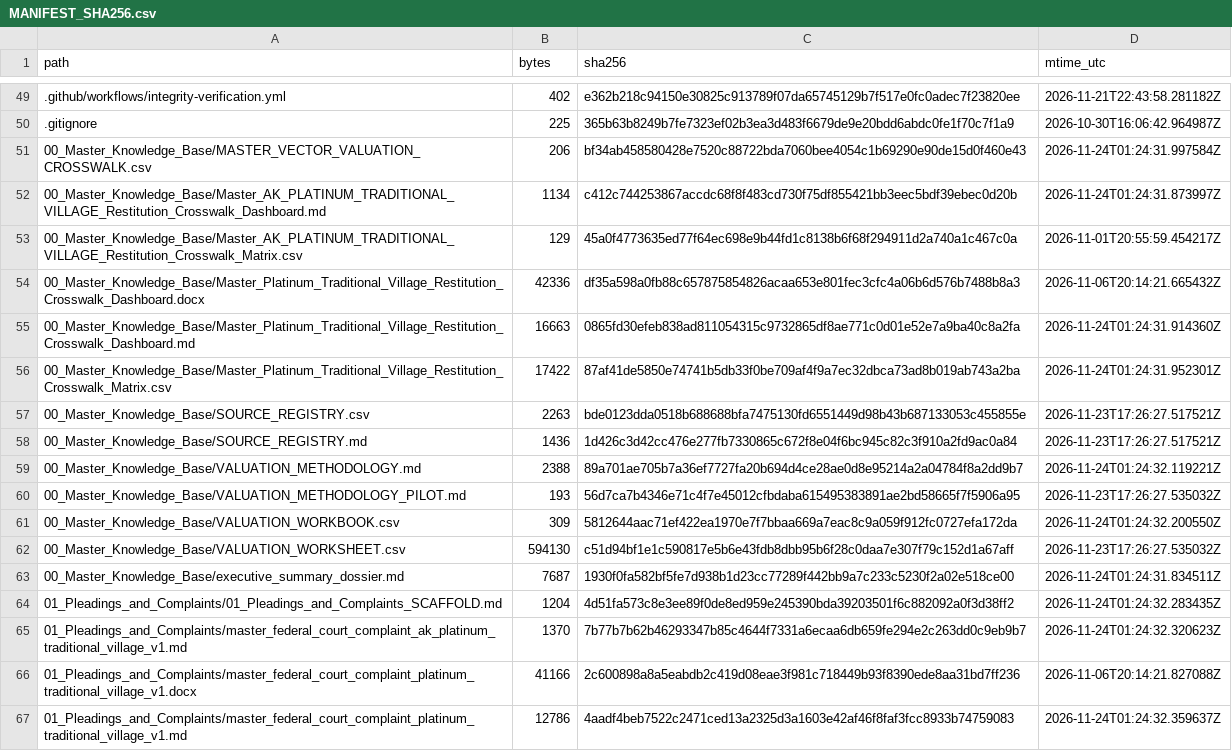
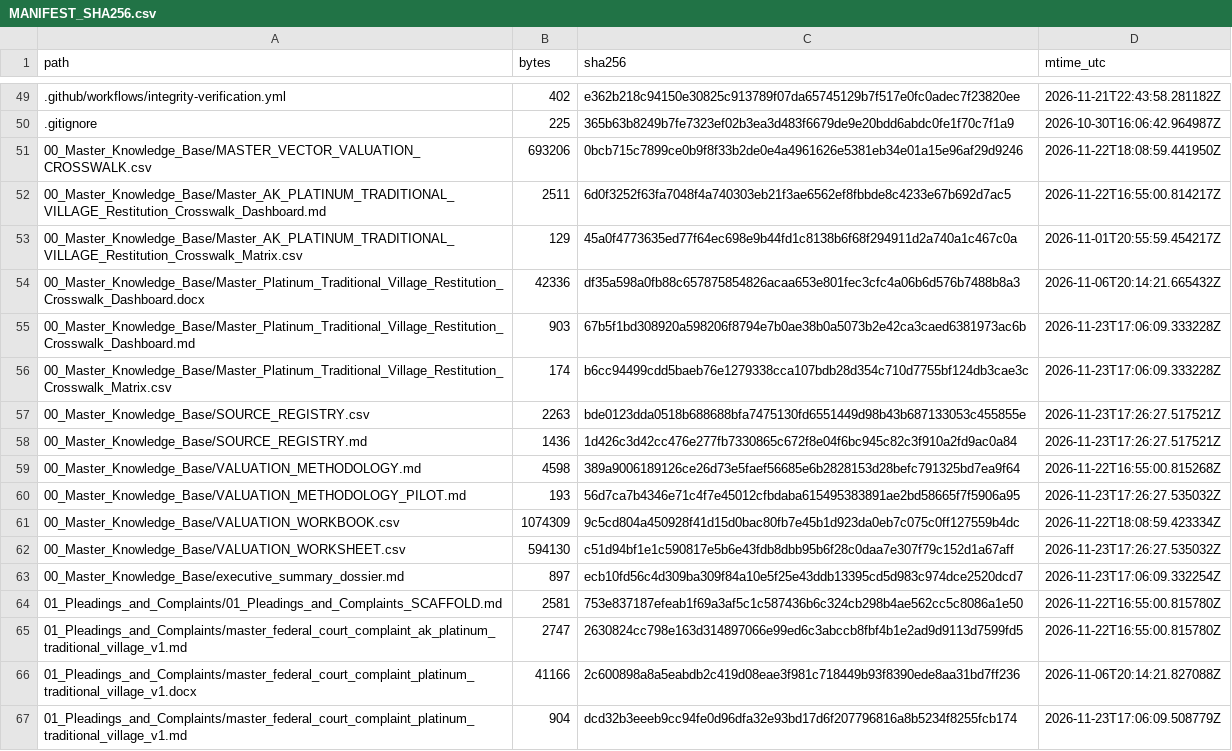
Before and after one commit to GlobalRestitutionAlliance/turtle-island-us-ak-platinum-traditional-village-master-litigation, a CSV file: 99_Archives_and_Manifests/MANIFEST_SHA256.csv, drawn as a sheet; only a part is shown, gaps mark what is left out; the diff covers the shown part only.

```diff
--- a/99_Archives_and_Manifests/MANIFEST_SHA256.csv
+++ b/99_Archives_and_Manifests/MANIFEST_SHA256.csv
@@ -50,18 +50,18 @@ path,bytes,sha256,mtime_utc
 .gitignore,225,365b63b8249b7fe7323ef02b3ea3d483f6679de9e20bdd6abdc0fe1f70c7f1a9,2026-10-30T16:06:42.964987Z
-00_Master_Knowledge_Base/MASTER_VECTOR_VALUATION_CROSSWALK.csv,206,bf34ab458580428e7520c88722bda7060bee4054c1b69290e90de15d0f460e43,2026-11-24T01:24:31.997584Z
-00_Master_Knowledge_Base/Master_AK_PLATINUM_TRADITIONAL_VILLAGE_Restitution_Crosswalk_Dashboard.md,1134,c412c744253867accdc68f8f483cd730f75df855421bb3eec5bdf39ebec0d20b,2026-11-24T01:24:31.873997Z
+00_Master_Knowledge_Base/MASTER_VECTOR_VALUATION_CROSSWALK.csv,693206,0bcb715c7899ce0b9f8f33b2de0e4a4961626e5381eb34e01a15e96af29d9246,2026-11-22T18:08:59.441950Z
+00_Master_Knowledge_Base/Master_AK_PLATINUM_TRADITIONAL_VILLAGE_Restitution_Crosswalk_Dashboard.md,2511,6d0f3252f63fa7048f4a740303eb21f3ae6562ef8fbbde8c4233e67b692d7ac5,2026-11-22T16:55:00.814217Z
 00_Master_Knowledge_Base/Master_AK_PLATINUM_TRADITIONAL_VILLAGE_Restitution_Crosswalk_Matrix.csv,129,45a0f4773635ed77f64ec698e9b44fd1c8138b6f68f294911d2a740a1c467c0a,2026-11-01T20:55:59.454217Z
 00_Master_Knowledge_Base/Master_Platinum_Traditional_Village_Restitution_Crosswalk_Dashboard.docx,42336,df35a598a0fb88c657875854826acaa653e801fec3cfc4a06b6d576b7488b8a3,2026-11-06T20:14:21.665432Z
-00_Master_Knowledge_Base/Master_Platinum_Traditional_Village_Restitution_Crosswalk_Dashboard.md,16663,0865fd30efeb838ad811054315c9732865df8ae771c0d01e52e7a9ba40c8a2fa,2026-11-24T01:24:31.914360Z
-00_Master_Knowledge_Base/Master_Platinum_Traditional_Village_Restitution_Crosswalk_Matrix.csv,17422,87af41de5850e74741b5db33f0be709af4f9a7ec32dbca73ad8b019ab743a2ba,2026-11-24T01:24:31.952301Z
+00_Master_Knowledge_Base/Master_Platinum_Traditional_Village_Restitution_Crosswalk_Dashboard.md,903,67b5f1bd308920a598206f8794e7b0ae38b0a5073b2e42ca3caed6381973ac6b,2026-11-23T17:06:09.333228Z
+00_Master_Knowledge_Base/Master_Platinum_Traditional_Village_Restitution_Crosswalk_Matrix.csv,174,b6cc94499cdd5baeb76e1279338cca107bdb28d354c710d7755bf124db3cae3c,2026-11-23T17:06:09.333228Z
 00_Master_Knowledge_Base/SOURCE_REGISTRY.csv,2263,bde0123dda0518b688688bfa7475130fd6551449d98b43b687133053c455855e,2026-11-23T17:26:27.517521Z
 00_Master_Knowledge_Base/SOURCE_REGISTRY.md,1436,1d426c3d42cc476e277fb7330865c672f8e04f6bc945c82c3f910a2fd9ac0a84,2026-11-23T17:26:27.517521Z
-00_Master_Knowledge_Base/VALUATION_METHODOLOGY.md,2388,89a701ae705b7a36ef7727fa20b694d4ce28ae0d8e95214a2a04784f8a2dd9b7,2026-11-24T01:24:32.119221Z
+00_Master_Knowledge_Base/VALUATION_METHODOLOGY.md,4598,389a9006189126ce26d73e5faef56685e6b2828153d28befc791325bd7ea9f64,2026-11-22T16:55:00.815268Z
 00_Master_Knowledge_Base/VALUATION_METHODOLOGY_PILOT.md,193,56d7ca7b4346e71c4f7e45012cfbdaba615495383891ae2bd58665f7f5906a95,2026-11-23T17:26:27.535032Z
-00_Master_Knowledge_Base/VALUATION_WORKBOOK.csv,309,5812644aac71ef422ea1970e7f7bbaa669a7eac8c9a059f912fc0727efa172da,2026-11-24T01:24:32.200550Z
+00_Master_Knowledge_Base/VALUATION_WORKBOOK.csv,1074309,9c5cd804a450928f41d15d0bac80fb7e45b1d923da0eb7c075c0ff127559b4dc,2026-11-22T18:08:59.423334Z
 00_Master_Knowledge_Base/VALUATION_WORKSHEET.csv,594130,c51d94bf1e1c590817e5b6e43fdb8dbb95b6f28c0daa7e307f79c152d1a67aff,2026-11-23T17:26:27.535032Z
-00_Master_Knowledge_Base/executive_summary_dossier.md,7687,1930f0fa582bf5fe7d938b1d23cc77289f442bb9a7c233c5230f2a02e518ce00,2026-11-24T01:24:31.834511Z
-01_Pleadings_and_Complaints/01_Pleadings_and_Complaints_SCAFFOLD.md,1204,4d51fa573c8e3ee89f0de8ed959e245390bda39203501f6c882092a0f3d38ff2,2026-11-24T01:24:32.283435Z
-01_Pleadings_and_Complaints/master_federal_court_complaint_ak_platinum_traditional_village_v1.md,1370,7b77b7b62b46293347b85c4644f7331a6ecaa6db659fe294e2c263dd0c9eb9b7,2026-11-24T01:24:32.320623Z
+00_Master_Knowledge_Base/executive_summary_dossier.md,897,ecb10fd56c4d309ba309f84a10e5f25e43ddb13395cd5d983c974dce2520dcd7,2026-11-23T17:06:09.332254Z
+01_Pleadings_and_Complaints/01_Pleadings_and_Complaints_SCAFFOLD.md,2581,753e837187efeab1f69a3af5c1c587436b6c324cb298b4ae562cc5c8086a1e50,2026-11-22T16:55:00.815780Z
+01_Pleadings_and_Complaints/master_federal_court_complaint_ak_platinum_traditional_village_v1.md,2747,2630824cc798e163d314897066e99ed6c3abccb8fbf4b1e2ad9d9113d7599fd5,2026-11-22T16:55:00.815780Z
 01_Pleadings_and_Complaints/master_federal_court_complaint_platinum_traditional_village_v1.docx,41166,2c600898a8a5eabdb2c419d08eae3f981c718449b93f8390ede8aa31bd7ff236,2026-11-06T20:14:21.827088Z
-01_Pleadings_and_Complaints/master_federal_court_complaint_platinum_traditional_village_v1.md,12786,4aadf4beb7522c2471ced13a2325d3a1603e42af46f8faf3fcc8933b74759083,2026-11-24T01:24:32.359637Z
+01_Pleadings_and_Complaints/master_federal_court_complaint_platinum_traditional_village_v1.md,904,dcd32b3eeeb9cc94fe0d96dfa32e93bd17d6f207796816a8b5234f8255fcb174,2026-11-23T17:06:09.508779Z
```
Also changed, not shown: 80 edited cells elsewhere in this file, 37 other files.
